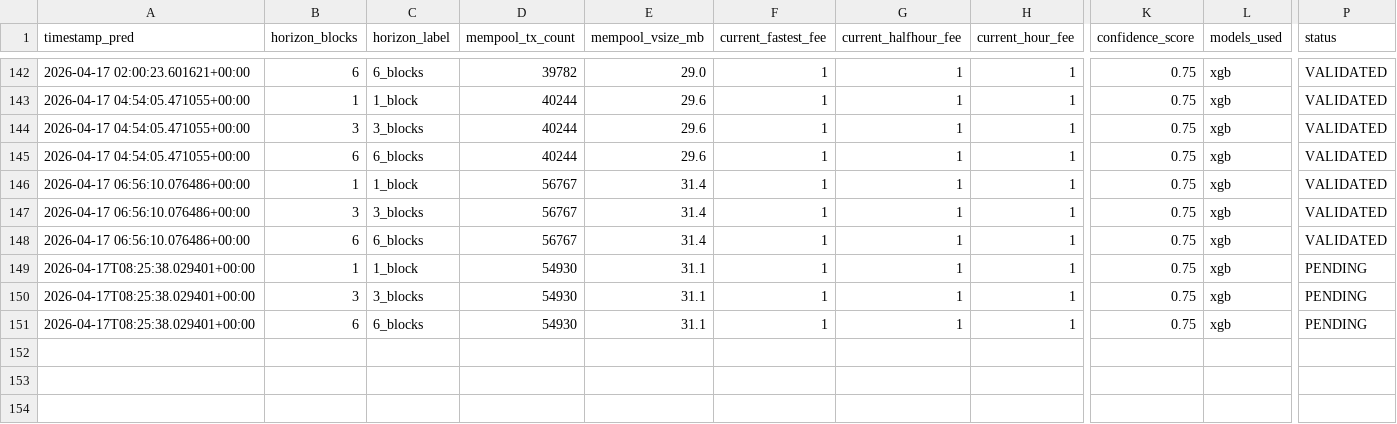
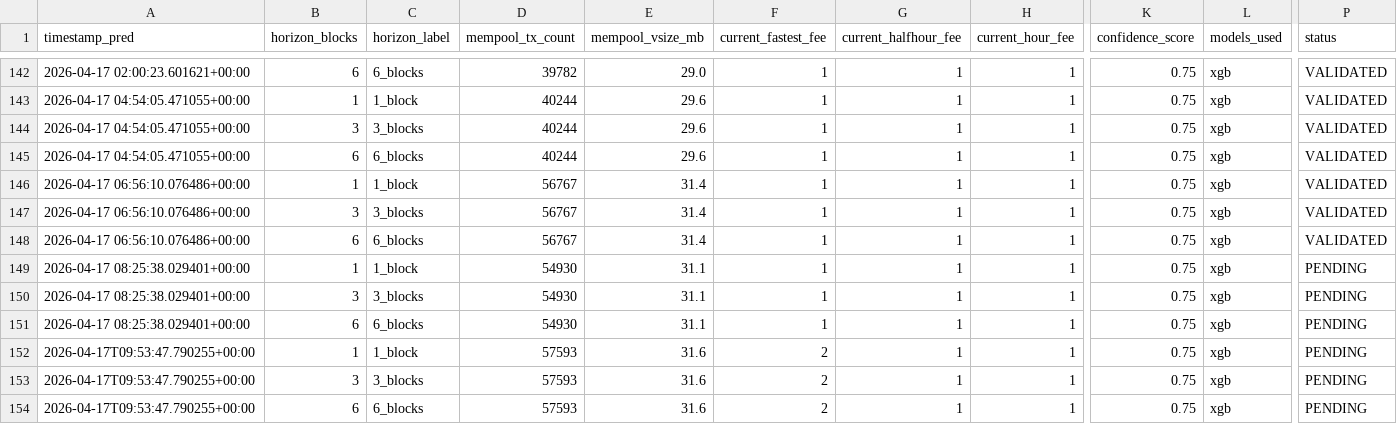
Before and after one commit to CUBOPLUS-BTC/bitcoin-mempool-fee-predictor, a CSV file: predictions/ensemble_predictions.csv, drawn as a sheet; only a part is shown, gaps mark what is left out; rows hold the shown columns only; the diff names each change by its address in the sheet, - before the commit and + after, or states it on an @@ line.

```diff
--- a/predictions/ensemble_predictions.csv
+++ b/predictions/ensemble_predictions.csv
-A149:A151 (timestamp_pred): 2026-04-17T08:25:38.029401+00:00
+A149:A151 (timestamp_pred): 2026-04-17 08:25:38.029401+00:00
+row 152: 2026-04-17T09:53:47.790255+00:00 | 1 | 1_block | 57593 | 31.6 | 2 | 1 | 1 | 0.75 | xgb | PENDING
+row 153: 2026-04-17T09:53:47.790255+00:00 | 3 | 3_blocks | 57593 | 31.6 | 2 | 1 | 1 | 0.75 | xgb | PENDING
+row 154: 2026-04-17T09:53:47.790255+00:00 | 6 | 6_blocks | 57593 | 31.6 | 2 | 1 | 1 | 0.75 | xgb | PENDING
```
